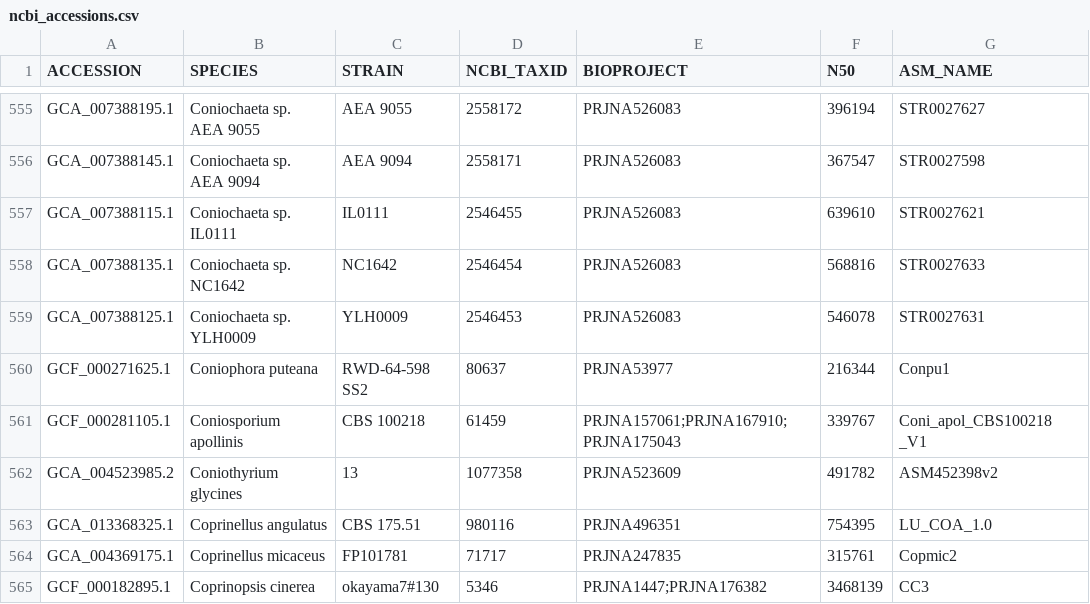
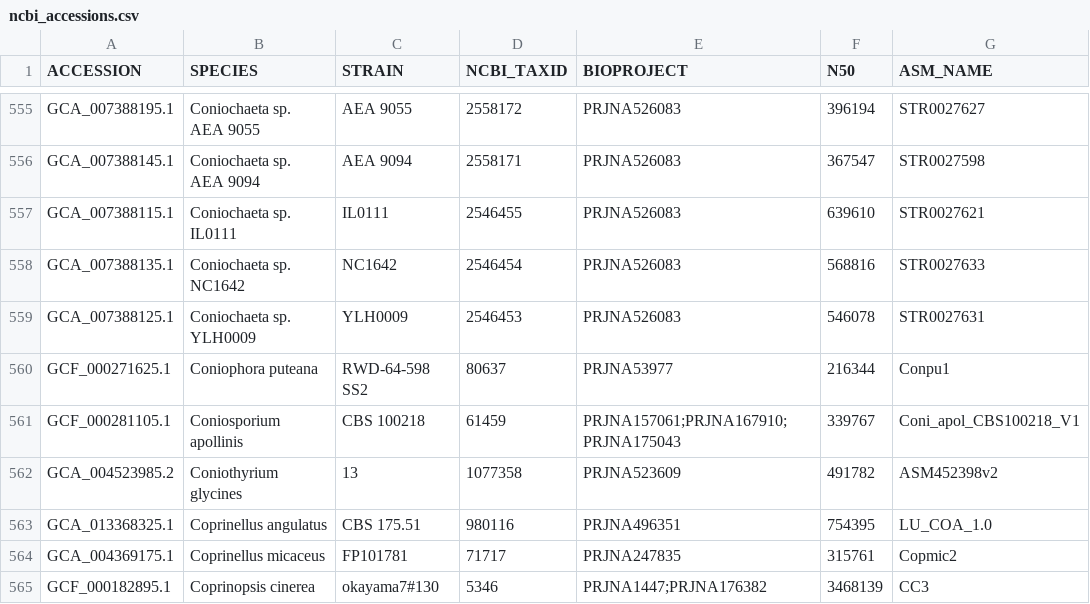
Before and after one commit to 1KFG/NCBI_fungi, a CSV file: lib/ncbi_accessions.csv, drawn as a sheet; only a part is shown, gaps mark what is left out.

```diff
--- a/lib/ncbi_accessions.csv
+++ b/lib/ncbi_accessions.csv
@@ -560,3 +560,3 @@ GCA_007388125.1,Coniochaeta sp. YLH0009,YLH0009,2546453,PRJNA526083,546078,STR00
 GCF_000271625.1,Coniophora puteana,RWD-64-598 SS2,80637,PRJNA53977,216344,Conpu1
-GCF_000281105.1,Coniosporium apollinis,CBS 100218,61459,PRJNA157061;PRJNA167910;PRJNA175043,339767,Coni_apol_CBS100218 _V1
+GCF_000281105.1,Coniosporium apollinis,CBS 100218,61459,PRJNA157061;PRJNA167910;PRJNA175043,339767,Coni_apol_CBS100218_V1
 GCA_004523985.2,Coniothyrium glycines,13,1077358,PRJNA523609,491782,ASM452398v2
```
Also changed, not shown: lib/ncbi_accessions_taxonomy.csv.
